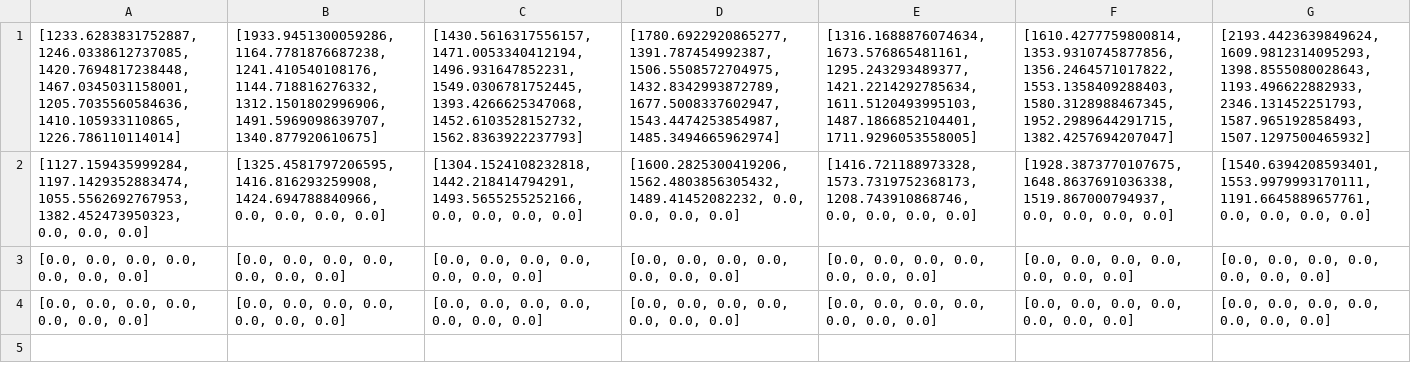
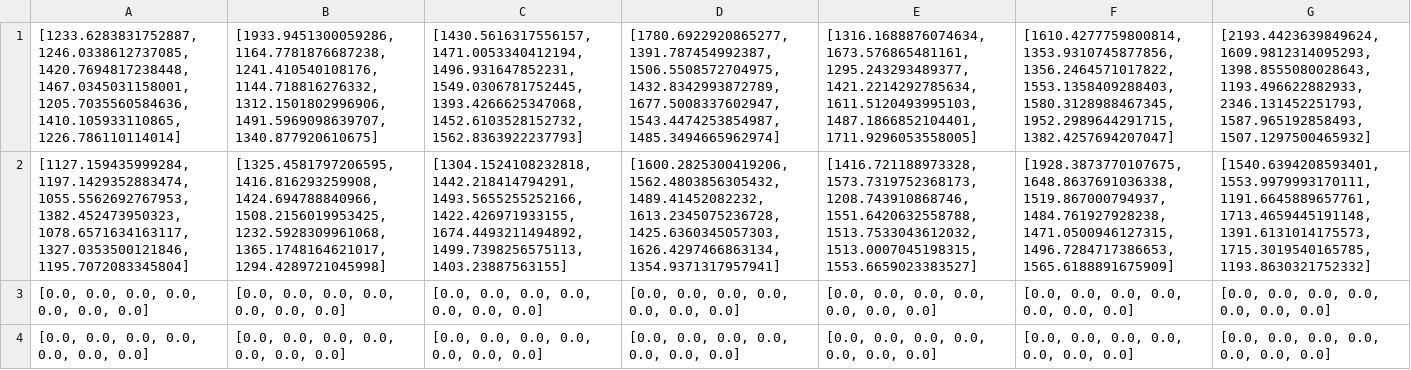
Before and after one commit to andersparslov/BayesianNN-DQR, a CSV file: data/mil_i.csv, drawn as a sheet; removed rows and columns are numbered as before the commit, all else as after; the diff names each change by its address in the sheet, - before the commit and + after, or states it on an @@ line.

```diff
--- a/data/mil_i.csv
+++ b/data/mil_i.csv
-row 2: [1127.159435999284, 1197.1429352883474, 1055.5562692767953, 1382.452473950323, 0.0, 0.0, 0.0] | [1325.4581797206595, 1416.816293259908, 1424.694788840966, 0.0, 0.0, 0.0, 0.0] | [1304.1524108232818, 1442.218414794291, 1493.5655255252166, 0.0, 0.0, 0.0, 0.0] | [1600.2825300419206, 1562.4803856305432, 1489.41452082232, 0.0, 0.0, 0.0, 0.0] | [1416.721188973328, 1573.7319752368173, 1208.743910868746, 0.0, 0.0, 0.0, 0.0] | [1928.3873770107675, 1648.8637691036338, 1519.867000794937, 0.0, 0.0, 0.0, 0.0] | [1540.6394208593401, 1553.9979993170111, 1191.6645889657761, 0.0, 0.0, 0.0, 0.0]
+row 2: [1127.159435999284, 1197.1429352883474, 1055.5562692767953, 1382.452473950323, 1078.6571634163117, 1327.0353500121846, 1195.7072083345804] | [1325.4581797206595, 1416.816293259908, 1424.694788840966, 1508.2156019953425, 1232.5928309961068, 1365.1748164621017, 1294.4289721045998] | [1304.1524108232818, 1442.218414794291, 1493.5655255252166, 1422.426971933155, 1674.4493211494892, 1499.7398256575113, 1403.23887563155] | [1600.2825300419206, 1562.4803856305432, 1489.41452082232, 1613.2345075236728, 1425.6360345057303, 1626.4297466863134, 1354.9371317957941] | [1416.721188973328, 1573.7319752368173, 1208.743910868746, 1551.6420632558788, 1513.7533043612032, 1513.0007045198315, 1553.6659023383527] | [1928.3873770107675, 1648.8637691036338, 1519.867000794937, 1484.761927928238, 1471.0500946127315, 1496.7284717386653, 1565.6188891675909] | [1540.6394208593401, 1553.9979993170111, 1191.6645889657761, 1713.4659445191148, 1391.6131014175573, 1715.3019540165785, 1193.8630321752332]
```
Also changed, not shown: data/icp_i.csv, data/icp_j.csv, 3 other files.
